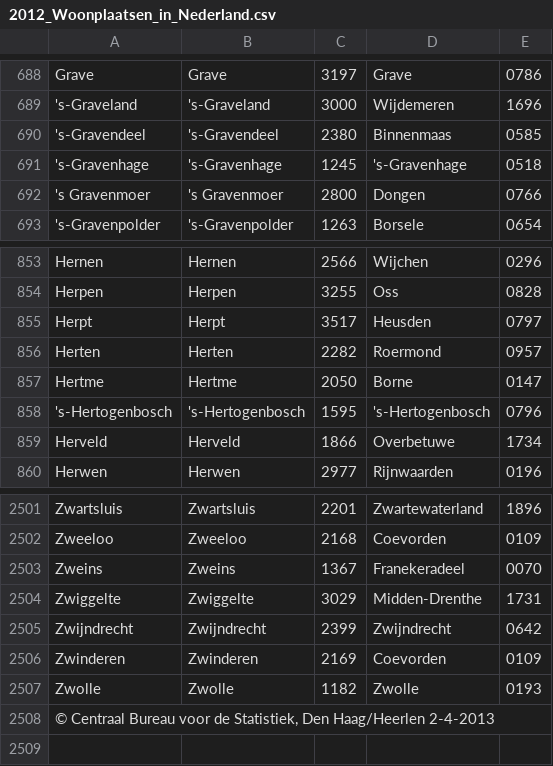
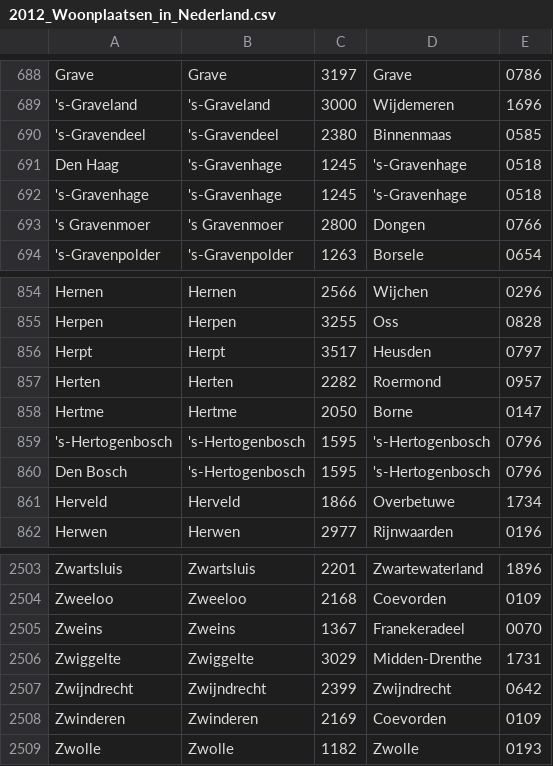
Before and after one commit to Timmiekun/meldpunt, a CSV file: Meldpuntongedierte/Meldpuntongedierte/App_Data/2012_Woonplaatsen_in_Nederland.csv (was Meldpuntongedierte/Meldpuntongedierte/2012_Woonplaatsen_in_Nederland.csv), drawn as a sheet; only a part is shown, gaps mark what is left out; removed rows and columns are numbered as before the commit, all else as after; the diff names each change by its address in the sheet, - before the commit and + after, or states it on an @@ line.

Commit message:
woonplaats gemeente mapping

```diff
--- a/Meldpuntongedierte/Meldpuntongedierte/2012_Woonplaatsen_in_Nederland.csv
+++ b/Meldpuntongedierte/Meldpuntongedierte/App_Data/2012_Woonplaatsen_in_Nederland.csv
+row 691: Den Haag | 's-Gravenhage | 1245 | 's-Gravenhage | 0518
+row 860: Den Bosch | 's-Hertogenbosch | 1595 | 's-Hertogenbosch | 0796
-row 2508: © Centraal Bureau voor de Statistiek, Den Haag/Heerlen 2-4-2013
```
Also changed, not shown: 22 other files.
